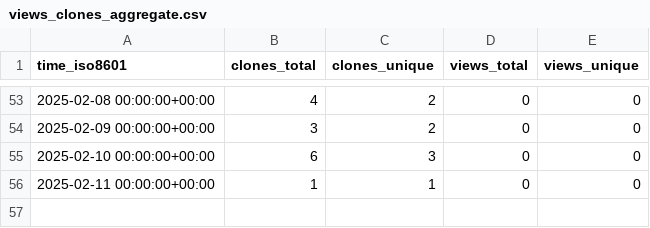
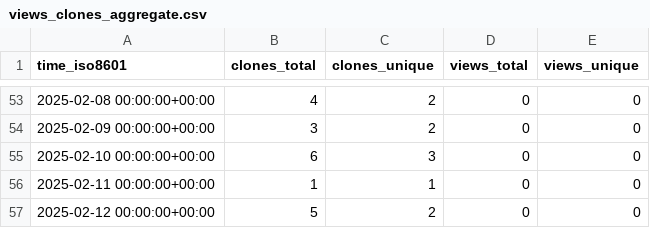
Before and after one commit to cubicleguy/accl_ros1, a CSV file: cubicleguy/ess_accl_ros1_driver/ghrs-data/views_clones_aggregate.csv, drawn as a sheet; only a part is shown, gaps mark what is left out.

```diff
--- a/cubicleguy/ess_accl_ros1_driver/ghrs-data/views_clones_aggregate.csv
+++ b/cubicleguy/ess_accl_ros1_driver/ghrs-data/views_clones_aggregate.csv
@@ -56 +56,2 @@ time_iso8601,clones_total,clones_unique,views_total,views_unique
 2025-02-11 00:00:00+00:00,1,1,0,0
+2025-02-12 00:00:00+00:00,5,2,0,0
```
Also changed, not shown: 1 other file.
